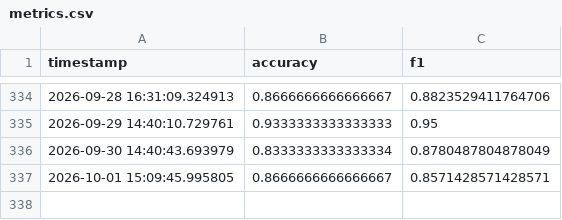
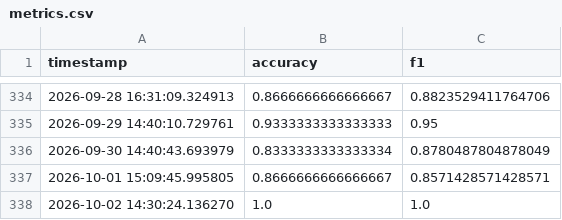
Before and after one commit to Luffyconqueredhaki/Sentiment-analysis-for-firm-monitoring-online, a CSV file: monitoring/metrics.csv, drawn as a sheet; only a part is shown, gaps mark what is left out.

Commit message:
Monitoring update

```diff
--- a/monitoring/metrics.csv
+++ b/monitoring/metrics.csv
@@ -337 +337,2 @@ timestamp,accuracy,f1
 2026-10-01 15:09:45.995805,0.8666666666666667,0.8571428571428571
+2026-10-02 14:30:24.136270,1.0,1.0
```
